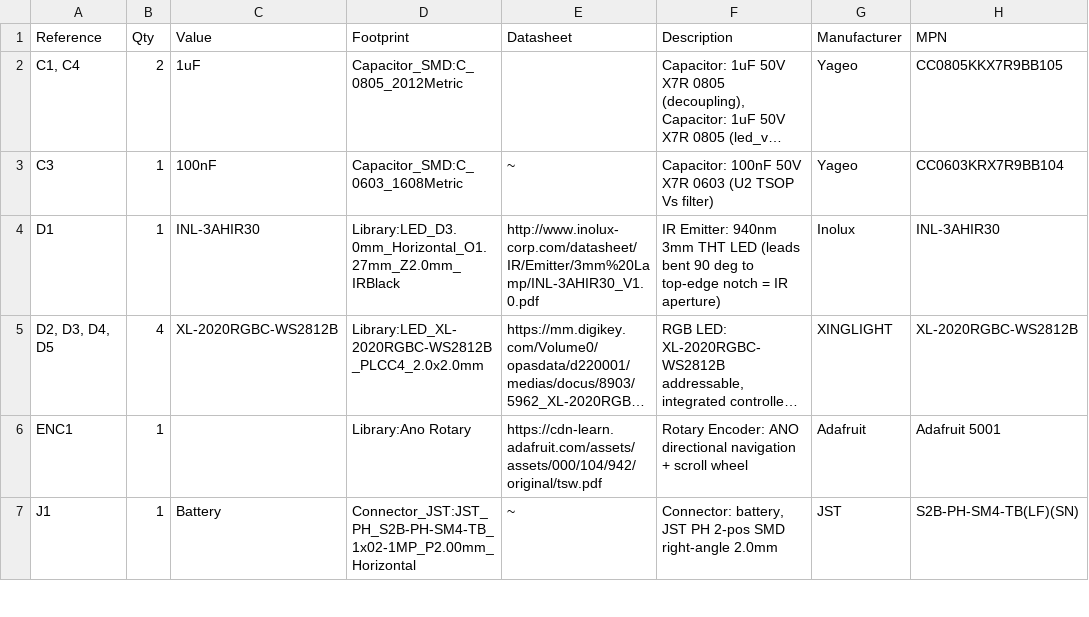
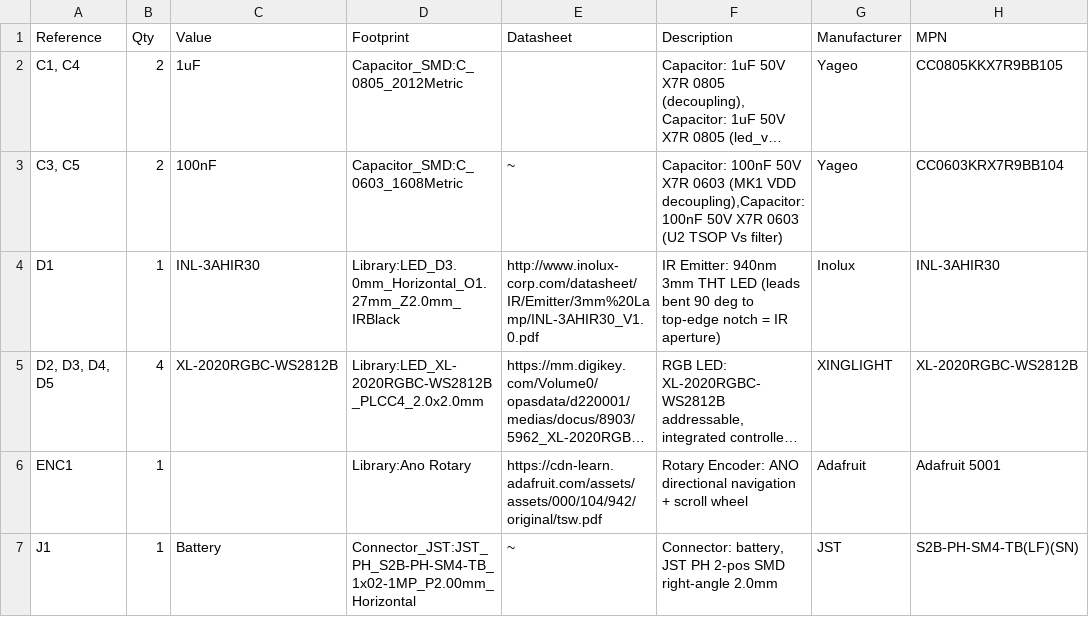
Before and after one commit to landonr/homething-c6, a CSV file: c6remote-kicad/export/c6remote-bom.csv, drawn as a sheet; only a part is shown; long unchanged cells end in …; the diff covers the shown part only; the diff names each change by its address in the sheet, - before the commit and + after, or states it on an @@ line.

```diff
--- a/c6remote-kicad/export/c6remote-bom.csv
+++ b/c6remote-kicad/export/c6remote-bom.csv
-A3 (Reference): C3
+A3 (Reference): C3, C5
-B3 (Qty): 1
+B3 (Qty): 2
-F3 (Description): …X7R 0603 (U2 TSOP…
+F3 (Description): …X7R 0603 (MK1 VDD decoupling),Capacitor: 100nF 50V X7R 0603 (U2 TSOP…
```
Also changed, not shown: 11 edited cells elsewhere in this file, c6remote-kicad/export/c6remote-pos.csv, 32 other files.
